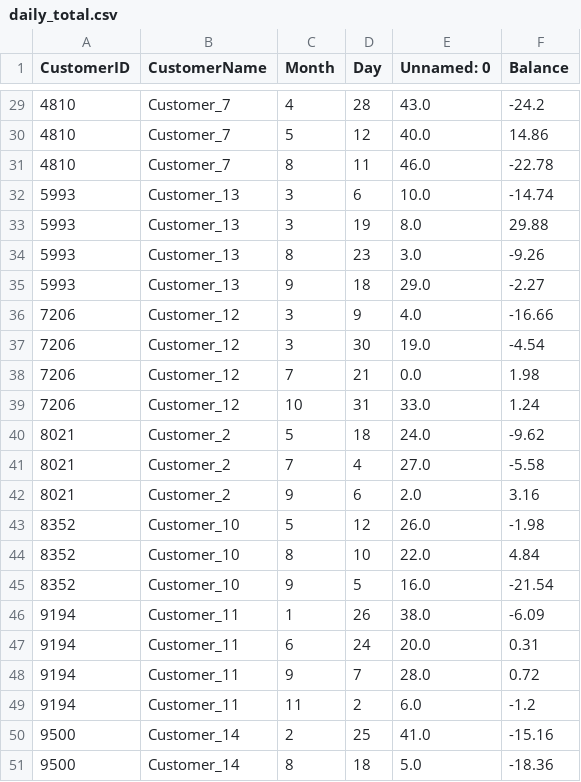
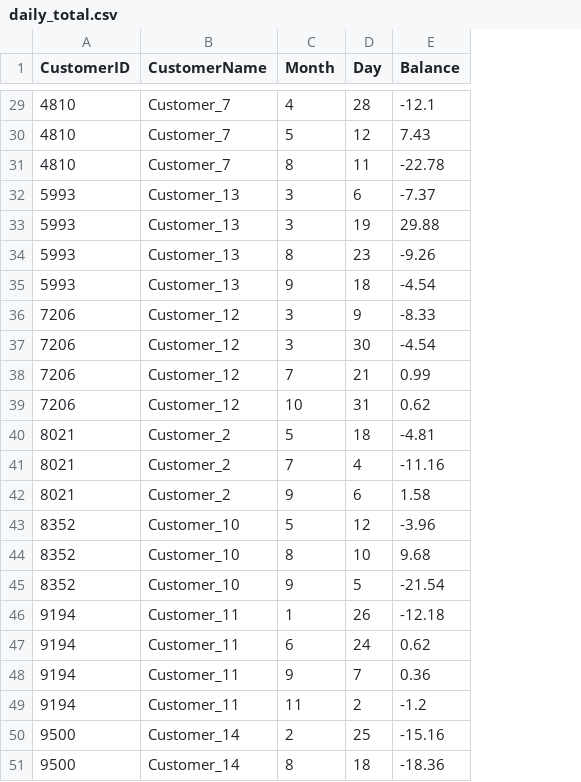
Before and after one commit to vision-05/oop-week-7, a CSV file: daily_total.csv, drawn as a sheet; only a part is shown, gaps mark what is left out; removed rows and columns are numbered as before the commit, all else as after; the diff covers the shown part only; the diff names each change by its address in the sheet, - before the commit and + after, or states it on an @@ line.

```diff
--- a/daily_total.csv
+++ b/daily_total.csv
-column E (Unnamed: 0), rows 29-51: 43.0 | 40.0 | 46.0 | 10.0 | 8.0 | 3.0 | 29.0 | 4.0 | 19.0 | 0.0 | 33.0 | 24.0 | 27.0 | 2.0 | 26.0 | 22.0 | 16.0 | 38.0 | 20.0 | 28.0 | 6.0 | 41.0 | 5.0
-E29 (Balance): -24.2
+E29 (Balance): -12.1
-E30 (Balance): 14.86
+E30 (Balance): 7.43
-E32 (Balance): -14.74
+E32 (Balance): -7.37
-E35 (Balance): -2.27
+E35 (Balance): -4.54
-E36 (Balance): -16.66
+E36 (Balance): -8.33
-E38 (Balance): 1.98
+E38 (Balance): 0.99
-E39 (Balance): 1.24
+E39 (Balance): 0.62
-E40 (Balance): -9.62
+E40 (Balance): -4.81
-E41 (Balance): -5.58
+E41 (Balance): -11.16
-E42 (Balance): 3.16
+E42 (Balance): 1.58
-E43 (Balance): -1.98
+E43 (Balance): -3.96
-E44 (Balance): 4.84
+E44 (Balance): 9.68
-E46 (Balance): -6.09
+E46 (Balance): -12.18
-E47 (Balance): 0.31
+E47 (Balance): 0.62
-E48 (Balance): 0.72
+E48 (Balance): 0.36
```
Also changed, not shown: 14 edited cells elsewhere in this file, daily_entries_2.csv, monthly_balances.csv, 1 other file.
